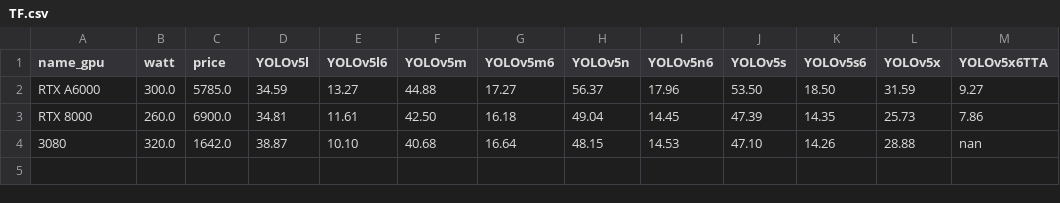
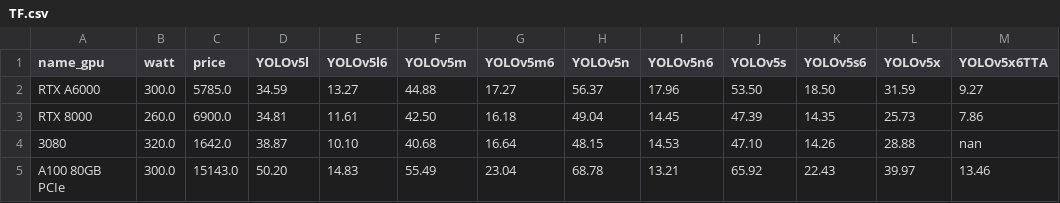
Before and after one commit to LambdaLabsML/yolov5, a CSV file: lambda/benchmarks/TF.csv, drawn as a sheet; the diff names each change by its address in the sheet, - before the commit and + after, or states it on an @@ line.

```diff
--- a/lambda/benchmarks/TF.csv
+++ b/lambda/benchmarks/TF.csv
+row 5: A100 80GB PCIe | 300.0 | 15143.0 | 50.20 | 14.83 | 55.49 | 23.04 | 68.78 | 13.21 | 65.92 | 22.43 | 39.97 | 13.46
```
Also changed, not shown: lambda/benchmarks/ONNX.csv, lambda/benchmarks/PyTorch.csv, 14 other files.
